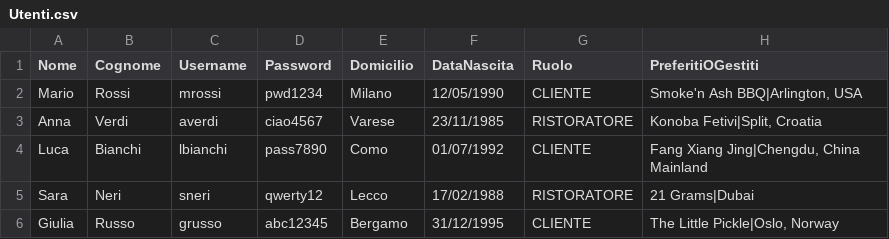
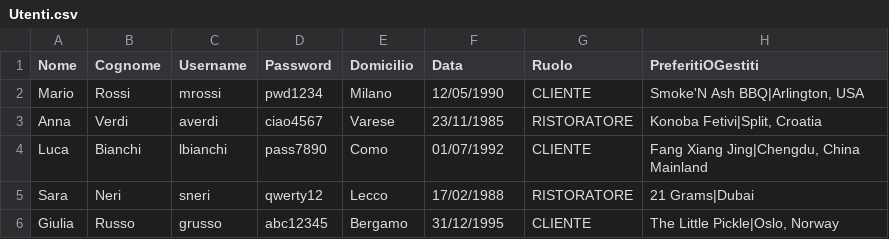
Before and after one commit to FlavioUni/TheKnife, a CSV file: data/Utenti.csv, drawn as a sheet; the diff names each change by its address in the sheet, - before the commit and + after, or states it on an @@ line.

```diff
--- a/data/Utenti.csv
+++ b/data/Utenti.csv
-F1: DataNascita
+F1: Data
-H2 (PreferitiOGestiti): Smoke'n Ash BBQ|Arlington, USA
+H2 (PreferitiOGestiti): Smoke'N Ash BBQ|Arlington, USA
```
Also changed, not shown: data/Recensioni.csv, 5 other files.
